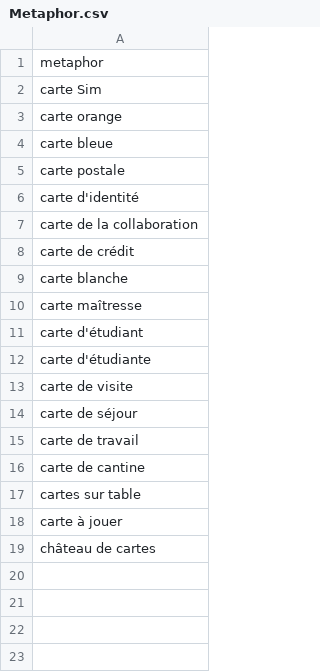
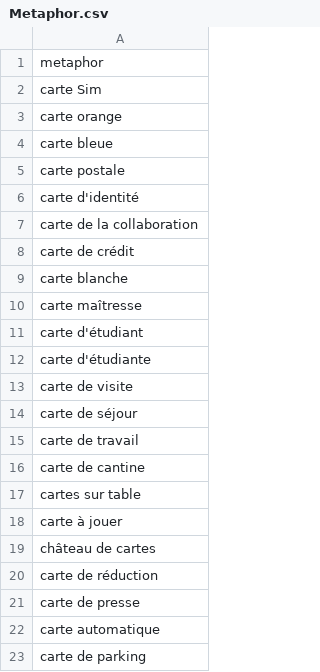
Before and after one commit to neocarto/mapquote, a CSV file: data/Metaphor.csv, drawn as a sheet.

Commit message:
Update Metaphor.csv

```diff
--- a/data/Metaphor.csv
+++ b/data/Metaphor.csv
@@ -19 +19,5 @@
 "château de cartes"
+"carte de réduction"
+"carte de presse"
+"carte automatique"
+"carte de parking"
```
